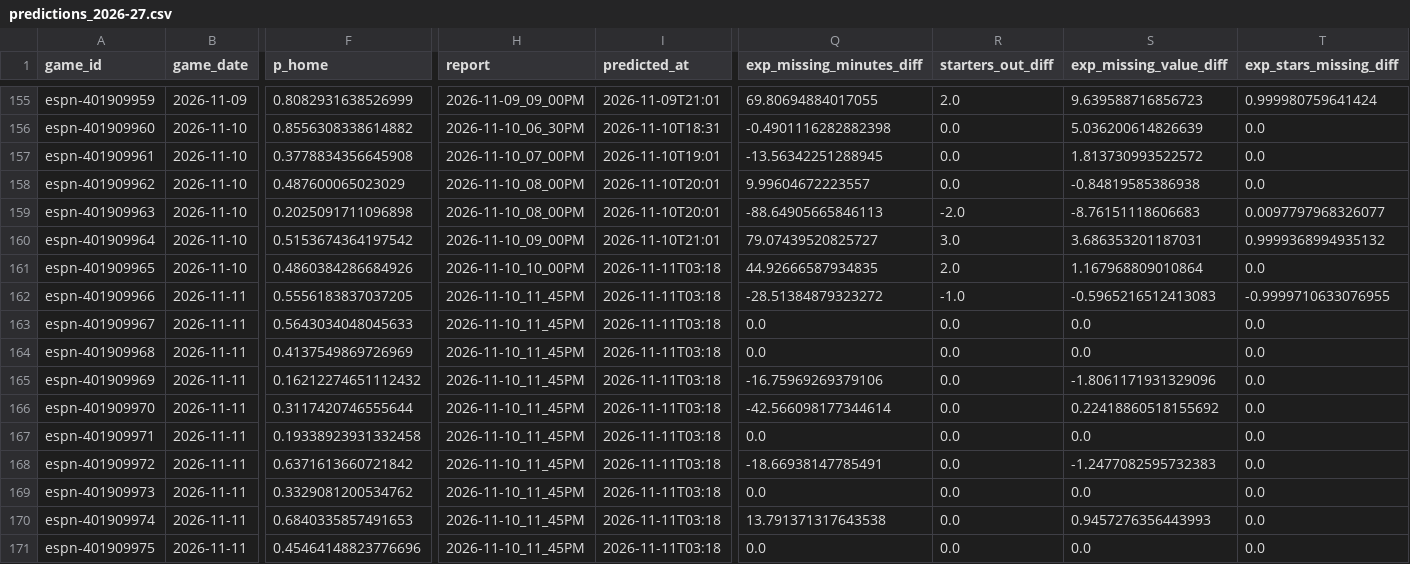
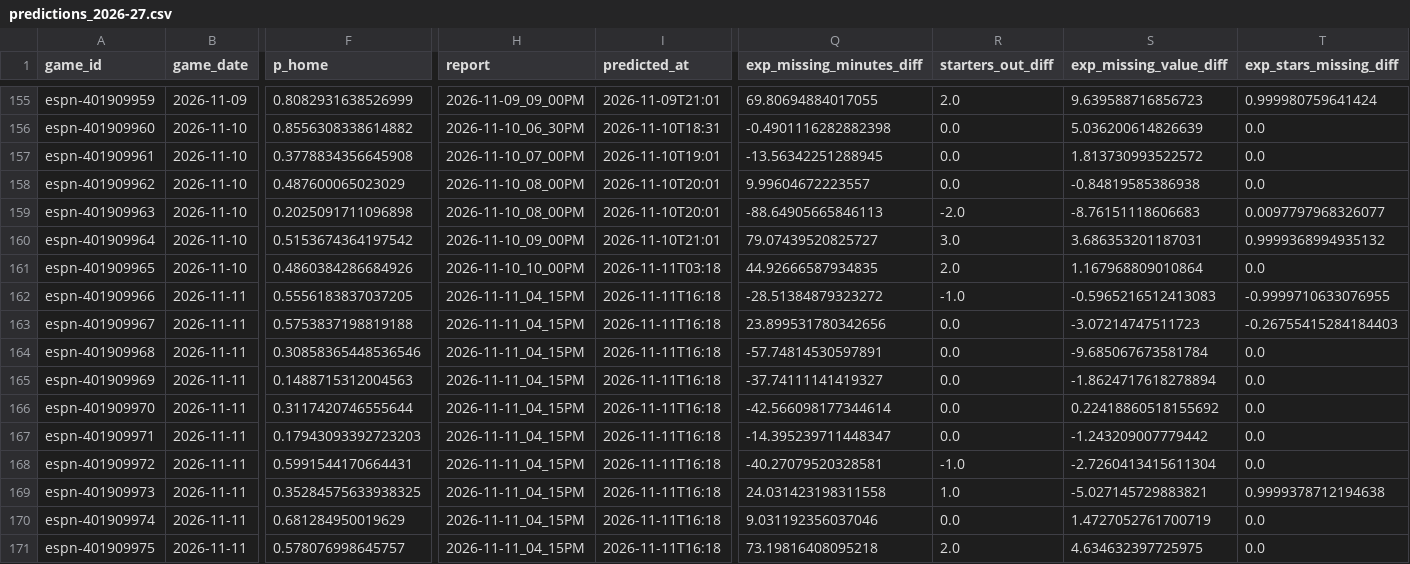
Before and after one commit to z3nsz/nba-prediction, a CSV file: live_state/predictions_2026-27.csv, drawn as a sheet; only a part is shown, gaps mark what is left out; the diff names each change by its address in the sheet, - before the commit and + after, or states it on an @@ line.

```diff
--- a/live_state/predictions_2026-27.csv
+++ b/live_state/predictions_2026-27.csv
-H162:H171 (report): 2026-11-10_11_45PM
+H162:H171 (report): 2026-11-11_04_15PM
-I162:I171 (predicted_at): 2026-11-11T03:18
+I162:I171 (predicted_at): 2026-11-11T16:18
-F163 (p_home): 0.5643034048045633
+F163 (p_home): 0.5753837198819188
-Q163 (exp_missing_minutes_diff): 0.0
+Q163 (exp_missing_minutes_diff): 23.899531780342656
-S163 (exp_missing_value_diff): 0.0
+S163 (exp_missing_value_diff): -3.07214747511723
-T163 (exp_stars_missing_diff): 0.0
+T163 (exp_stars_missing_diff): -0.26755415284184403
-F164 (p_home): 0.4137549869726969
+F164 (p_home): 0.30858365448536546
-Q164 (exp_missing_minutes_diff): 0.0
+Q164 (exp_missing_minutes_diff): -57.74814530597891
-S164 (exp_missing_value_diff): 0.0
+S164 (exp_missing_value_diff): -9.685067673581784
-F165 (p_home): 0.16212274651112432
+F165 (p_home): 0.1488715312004563
-Q165 (exp_missing_minutes_diff): -16.75969269379106
+Q165 (exp_missing_minutes_diff): -37.74111141419327
-S165 (exp_missing_value_diff): -1.8061171931329096
+S165 (exp_missing_value_diff): -1.8624717618278894
-F167 (p_home): 0.19338923931332458
+F167 (p_home): 0.17943093392723203
-Q167 (exp_missing_minutes_diff): 0.0
+Q167 (exp_missing_minutes_diff): -14.395239711448347
-S167 (exp_missing_value_diff): 0.0
+S167 (exp_missing_value_diff): -1.243209007779442
-F168 (p_home): 0.6371613660721842
+F168 (p_home): 0.5991544170664431
-Q168 (exp_missing_minutes_diff): -18.66938147785491
+Q168 (exp_missing_minutes_diff): -40.27079520328581
-R168 (starters_out_diff): 0.0
+R168 (starters_out_diff): -1.0
-S168 (exp_missing_value_diff): -1.2477082595732383
+S168 (exp_missing_value_diff): -2.7260413415611304
-F169 (p_home): 0.3329081200534762
+F169 (p_home): 0.35284575633938325
-Q169 (exp_missing_minutes_diff): 0.0
+Q169 (exp_missing_minutes_diff): 24.031423198311558
-R169 (starters_out_diff): 0.0
+R169 (starters_out_diff): 1.0
-S169 (exp_missing_value_diff): 0.0
+S169 (exp_missing_value_diff): -5.027145729883821
-T169 (exp_stars_missing_diff): 0.0
+T169 (exp_stars_missing_diff): 0.9999378712194638
-F170 (p_home): 0.6840335857491653
+F170 (p_home): 0.681284950019629
-Q170 (exp_missing_minutes_diff): 13.791371317643538
+Q170 (exp_missing_minutes_diff): 9.031192356037046
-S170 (exp_missing_value_diff): 0.9457276356443993
+S170 (exp_missing_value_diff): 1.4727052761700719
-F171 (p_home): 0.45464148823776696
+F171 (p_home): 0.578076998645757
-Q171 (exp_missing_minutes_diff): 0.0
+Q171 (exp_missing_minutes_diff): 73.19816408095218
-R171 (starters_out_diff): 0.0
+R171 (starters_out_diff): 2.0
-S171 (exp_missing_value_diff): 0.0
+S171 (exp_missing_value_diff): 4.634632397725975
```
Also changed, not shown: live_state/listings_2026-27.csv, 11 other files.
